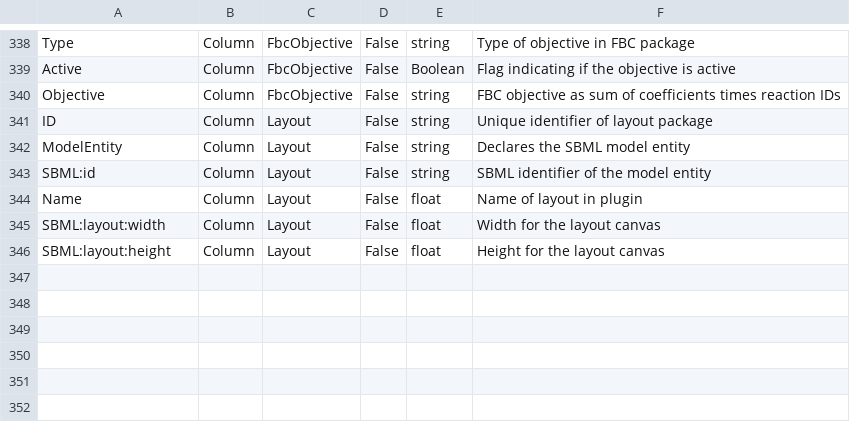
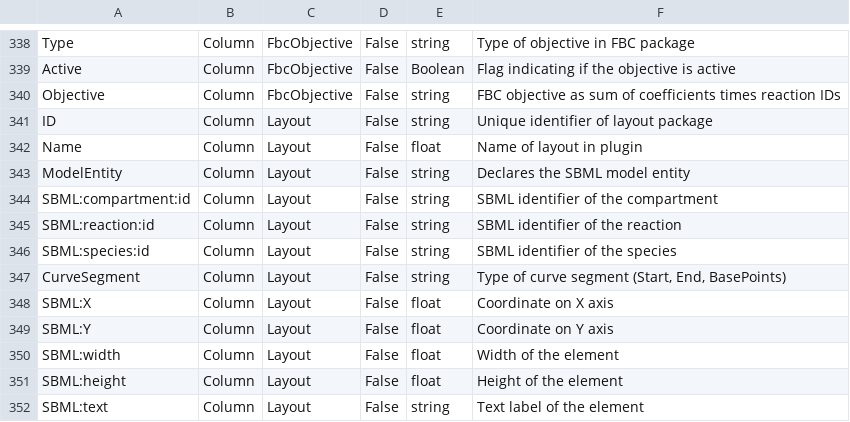
Before and after one commit to tlubitz/SBtab, a TSV file: definition_table/definitions.tsv, drawn as a sheet; only a part is shown, gaps mark what is left out.

Commit message:
update of definitions.tsv according to layout SBtab; works on both sides of conversion of layout package

```diff
--- a/definition_table/definitions.tsv
+++ b/definition_table/definitions.tsv
@@ -341,6 +341,12 @@ Objective	Column	FbcObjective	False	string	FBC objective as sum of coefficients
 ID	Column	Layout	False	string	Unique identifier of layout package
+Name	Column	Layout	False	float	Name of layout in plugin
 ModelEntity	Column	Layout	False	string	Declares the SBML model entity
-SBML:id	Column	Layout	False	string	SBML identifier of the model entity
-Name	Column	Layout	False	float	Name of layout in plugin
-SBML:layout:width	Column	Layout	False	float	Width for the layout canvas
-SBML:layout:height	Column	Layout	False	float	Height for the layout canvas
+SBML:compartment:id	Column	Layout	False	string	SBML identifier of the compartment
+SBML:reaction:id	Column	Layout	False	string	SBML identifier of the reaction
+SBML:species:id	Column	Layout	False	string	SBML identifier of the species
+CurveSegment	Column	Layout	False	string	Type of curve segment (Start, End, BasePoints)
+SBML:X	Column	Layout	False	float	Coordinate on X axis
+SBML:Y	Column	Layout	False	float	Coordinate on Y axis
+SBML:width	Column	Layout	False	float	Width of the element
+SBML:height	Column	Layout	False	float	Height of the element
+SBML:text	Column	Layout	False	string	Text label of the element
```
Also changed, not shown: 2 other files.
